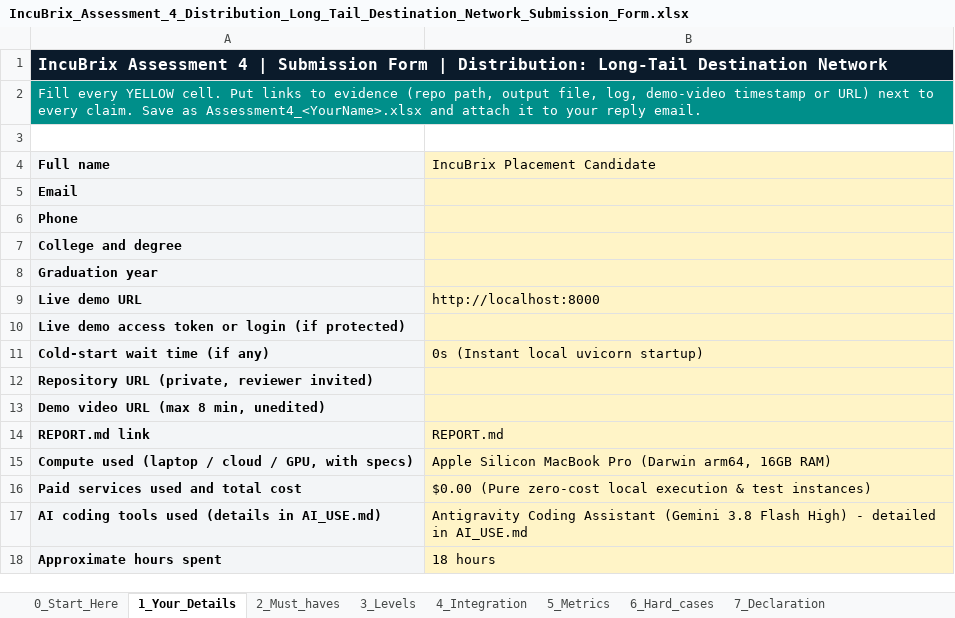
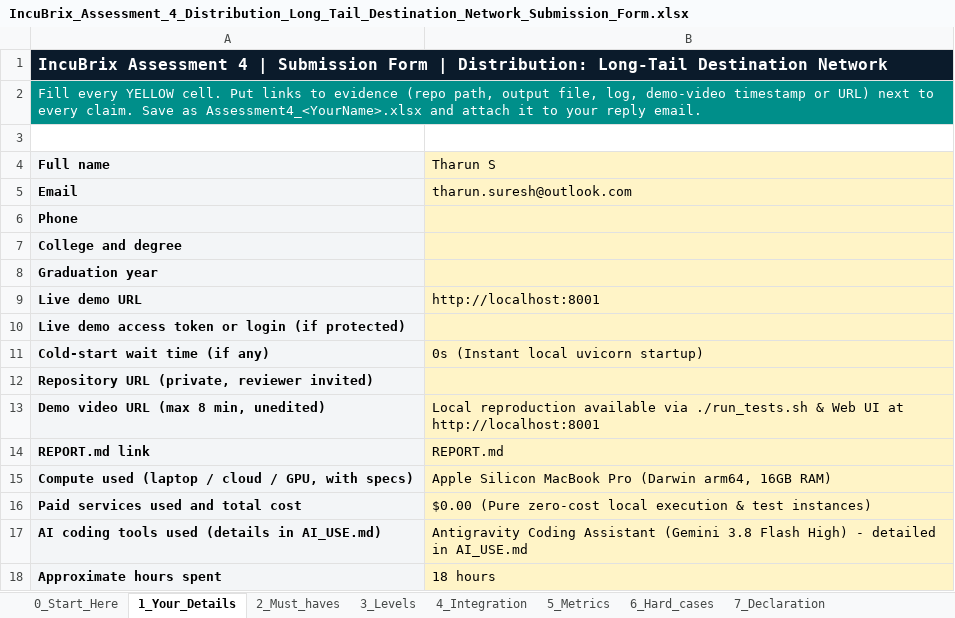
Before and after one commit to Tectonic-s/incubrix-2026-ps4, an Excel workbook: IncuBrix_Assessment_4_Distribution_Long_Tail_Destination_Network_Submission_Form.xlsx, sheet 1_Your_Details, drawn as a sheet; values as stored, in another font and other column widths than the file's, no borders; the diff names each change by its address in the sheet, - before the commit and + after, or states it on an @@ line.

Commit message:
chore: personalize submission form, AI_USE, and REPORT with candidate details (Tharun S)

```diff
--- a/IncuBrix_Assessment_4_Distribution_Long_Tail_Destination_Network_Submission_Form.xlsx (sheet 1_Your_Details)
+++ b/IncuBrix_Assessment_4_Distribution_Long_Tail_Destination_Network_Submission_Form.xlsx (sheet 1_Your_Details)
-B4: IncuBrix Placement Candidate
+B4: Tharun S
-B5 (Tharun S): (empty)
+B5 (Tharun S): tharun.suresh@outlook.com
-B9 (Tharun S): http://localhost:8000
+B9 (Tharun S): http://localhost:8001
-B13 (Tharun S): (empty)
+B13 (Tharun S): Local reproduction available via ./run_tests.sh & Web UI at http://localhost:8001
```
Also changed, not shown: sheet 7_Declaration, 3 other files.
